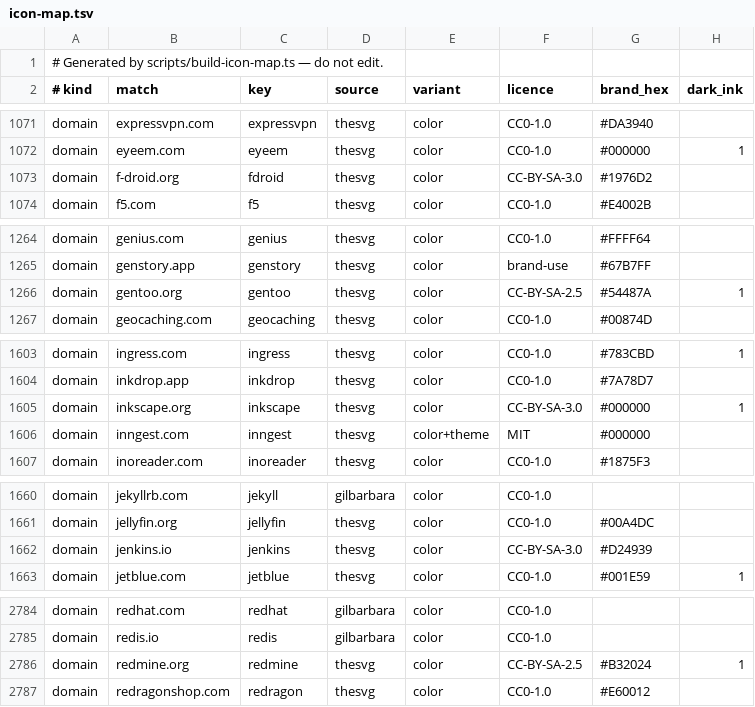
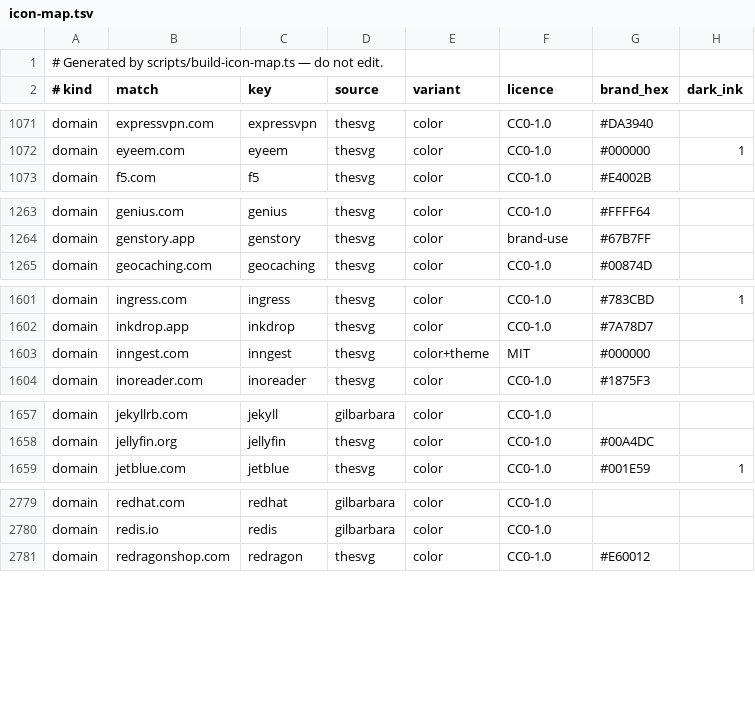
Before and after one commit to ahmedjidar/trynta, a TSV file: src-tauri/assets/icon-map.tsv, drawn as a sheet; only a part is shown, gaps mark what is left out; the diff covers the shown part only.

```diff
--- a/src-tauri/assets/icon-map.tsv
+++ b/src-tauri/assets/icon-map.tsv
@@ -1072,3 +1072,2 @@ domain	expressvpn.com	expressvpn	thesvg	color	CC0-1.0	#DA3940
 domain	eyeem.com	eyeem	thesvg	color	CC0-1.0	#000000	1
-domain	f-droid.org	fdroid	thesvg	color	CC-BY-SA-3.0	#1976D2	
 domain	f5.com	f5	thesvg	color	CC0-1.0	#E4002B	
@@ -1265,3 +1264,2 @@ domain	genius.com	genius	thesvg	color	CC0-1.0	#FFFF64
 domain	genstory.app	genstory	thesvg	color	brand-use	#67B7FF	
-domain	gentoo.org	gentoo	thesvg	color	CC-BY-SA-2.5	#54487A	1
 domain	geocaching.com	geocaching	thesvg	color	CC0-1.0	#00874D	
@@ -1604,3 +1602,2 @@ domain	ingress.com	ingress	thesvg	color	CC0-1.0	#783CBD	1
 domain	inkdrop.app	inkdrop	thesvg	color	CC0-1.0	#7A78D7	
-domain	inkscape.org	inkscape	thesvg	color	CC-BY-SA-3.0	#000000	1
 domain	inngest.com	inngest	thesvg	color+theme	MIT	#000000	
@@ -1661,3 +1658,2 @@ domain	jekyllrb.com	jekyll	gilbarbara	color	CC0-1.0
 domain	jellyfin.org	jellyfin	thesvg	color	CC0-1.0	#00A4DC	
-domain	jenkins.io	jenkins	thesvg	color	CC-BY-SA-3.0	#D24939	
 domain	jetblue.com	jetblue	thesvg	color	CC0-1.0	#001E59	1
@@ -2785,3 +2780,2 @@ domain	redhat.com	redhat	gilbarbara	color	CC0-1.0
 domain	redis.io	redis	gilbarbara	color	CC0-1.0		
-domain	redmine.org	redmine	thesvg	color	CC-BY-SA-2.5	#B32024	1
 domain	redragonshop.com	redragon	thesvg	color	CC0-1.0	#E60012	
```
Also changed, not shown: 1 removed row elsewhere in this file, 9 other files.
